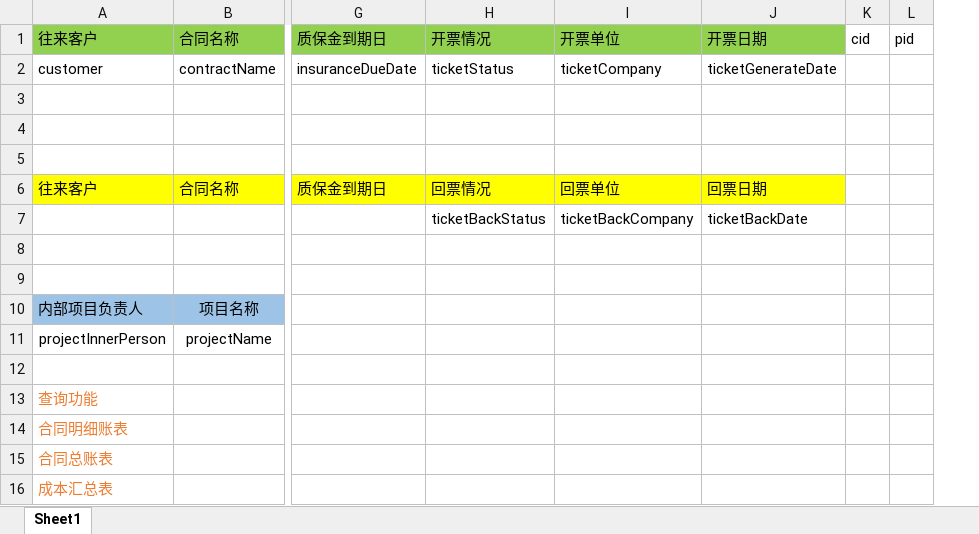
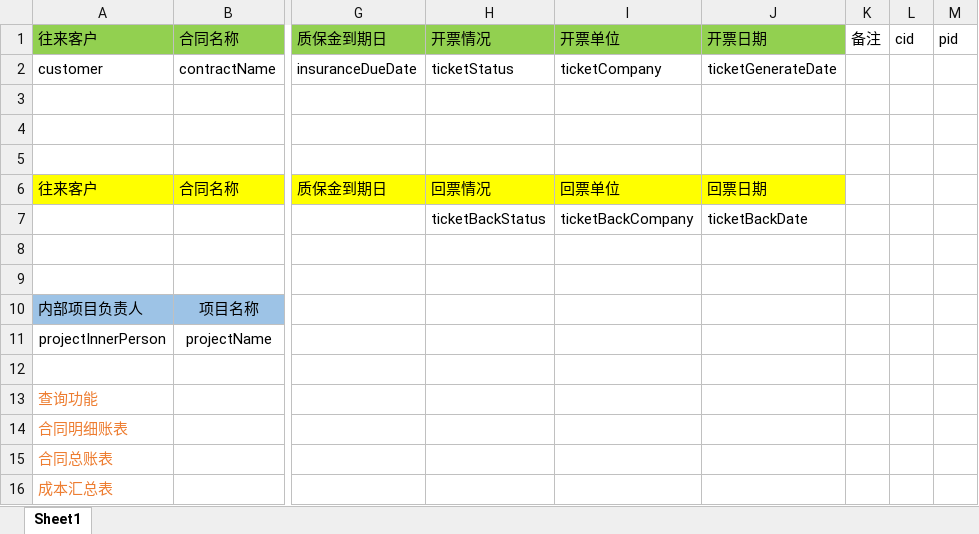
Before and after one commit to wolfwell5/cms, an Excel workbook: 需求以及搭建/软件功能模块.xlsx, sheet Sheet1, drawn as a sheet; only a part is shown, gaps mark what is left out; values as stored, in another font and other column widths than the file's, no borders; the diff names each change by its address in the sheet, - before the commit and + after, or states it on an @@ line.

```diff
--- a/需求以及搭建/软件功能模块.xlsx (sheet Sheet1)
+++ b/需求以及搭建/软件功能模块.xlsx (sheet Sheet1)
+column K, row 1: 备注
```
Also changed, not shown: 17 other files.
